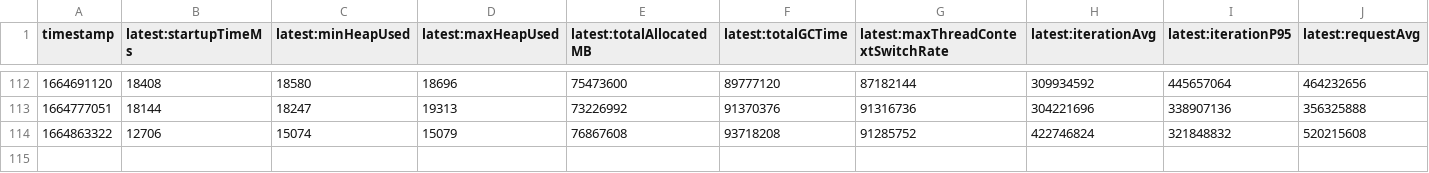
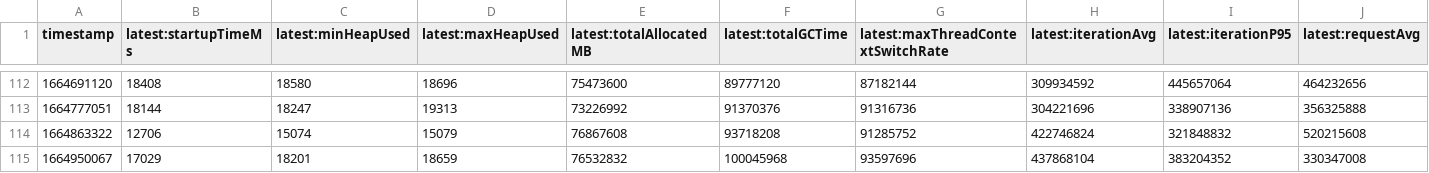
Before and after one commit to alvinhom/opentelemetry-java-instrumentation, a CSV file: benchmark-overhead/results/release/results.csv, drawn as a sheet; only a part is shown, gaps mark what is left out; rows hold the shown columns only; the diff names each change by its address in the sheet, - before the commit and + after, or states it on an @@ line.

```diff
--- a/benchmark-overhead/results/release/results.csv
+++ b/benchmark-overhead/results/release/results.csv
+row 115: 1664950067 | 17029 | 18201 | 18659 | 76532832 | 100045968 | 93597696 | 437868104 | 383204352 | 330347008
```
Also changed, not shown: 1 other file.
